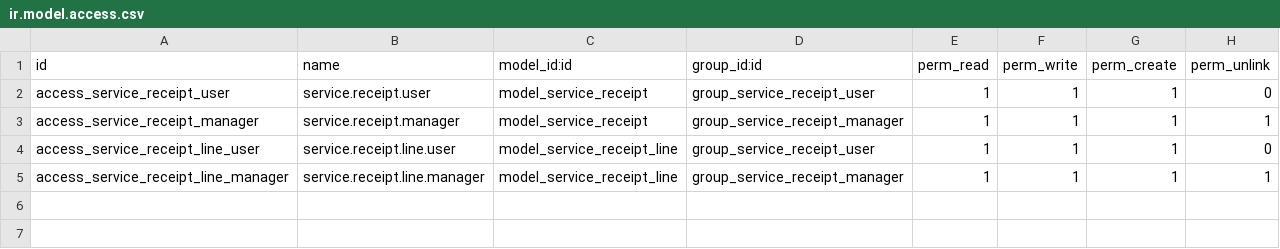
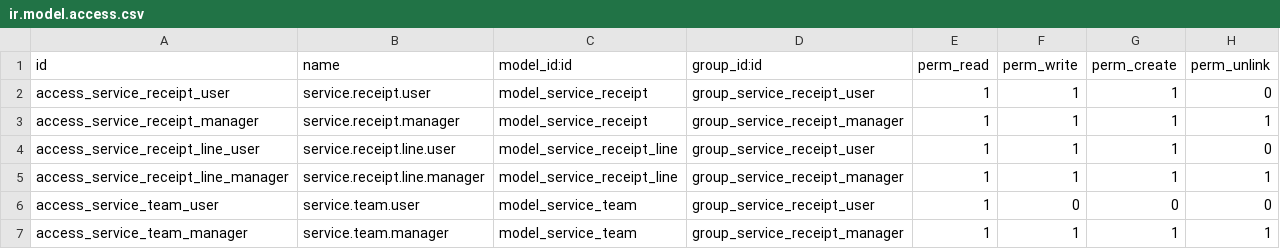
Before and after one commit to apcball/apcball, a CSV file: buz_service_receipt/security/ir.model.access.csv, drawn as a sheet; the diff names each change by its address in the sheet, - before the commit and + after, or states it on an @@ line.

Commit message:
Add flow.html and update buz_service_receipt module

```diff
--- a/buz_service_receipt/security/ir.model.access.csv
+++ b/buz_service_receipt/security/ir.model.access.csv
+row 6: access_service_team_user | service.team.user | model_service_team | group_service_receipt_user | 1 | 0 | 0 | 0
+row 7: access_service_team_manager | service.team.manager | model_service_team | group_service_receipt_manager | 1 | 1 | 1 | 1
```
Also changed, not shown: 12 other files.
